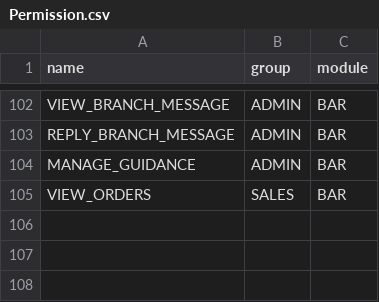
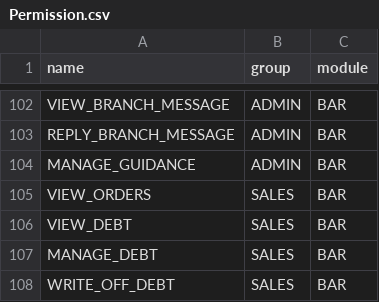
Before and after one commit to Barnaba-star/midland_bar_backend, a CSV file: src/main/resources/seed/Permission.csv, drawn as a sheet; only a part is shown, gaps mark what is left out.

```diff
--- a/src/main/resources/seed/Permission.csv
+++ b/src/main/resources/seed/Permission.csv
@@ -105 +105,4 @@ MANAGE_GUIDANCE,ADMIN,BAR
 VIEW_ORDERS,SALES,BAR
+VIEW_DEBT,SALES,BAR
+MANAGE_DEBT,SALES,BAR
+WRITE_OFF_DEBT,SALES,BAR
```
Also changed, not shown: 18 other files.
